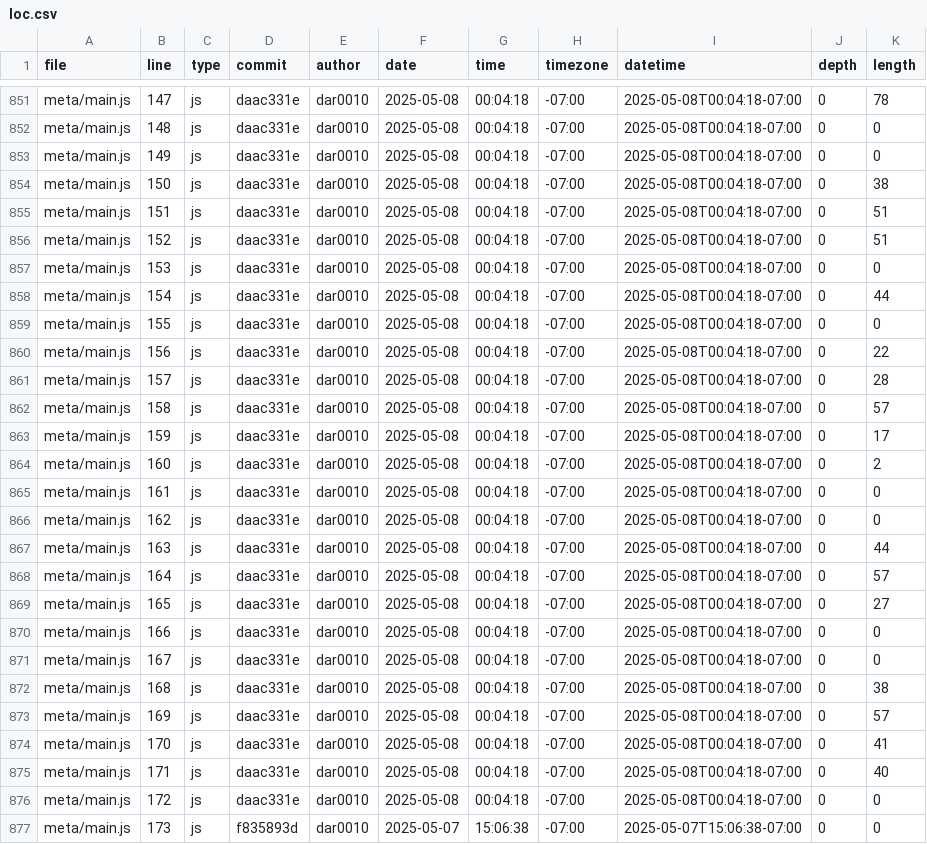
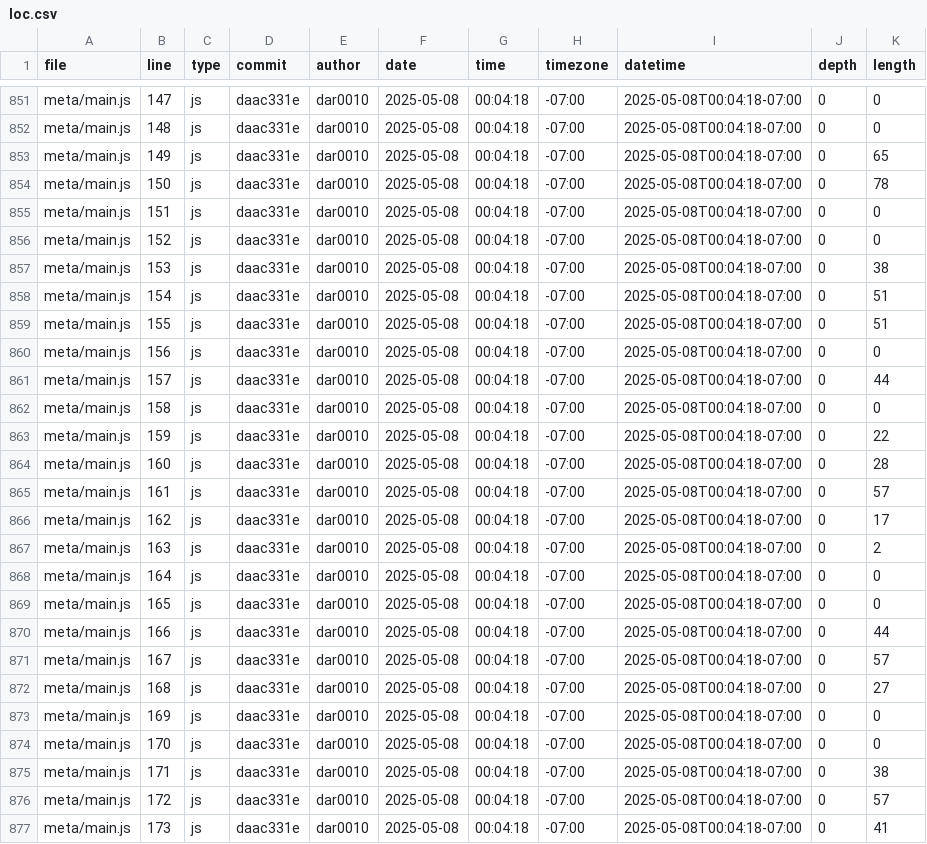
Before and after one commit to dar0010/portfolio, a CSV file: meta/loc.csv, drawn as a sheet; only a part is shown, gaps mark what is left out; the diff covers the shown part only; the diff names each change by its address in the sheet, - before the commit and + after, or states it on an @@ line.

```diff
--- a/meta/loc.csv
+++ b/meta/loc.csv
-K851 (length): 78
+K851 (length): 0
-K853 (length): 0
+K853 (length): 65
-K854 (length): 38
+K854 (length): 78
-K855:K856 (length): 51
+K855:K856 (length): 0
-K857 (length): 0
+K857 (length): 38
-K858 (length): 44
+K858 (length): 51
-K859 (length): 0
+K859 (length): 51
-K860 (length): 22
+K860 (length): 0
-K861 (length): 28
+K861 (length): 44
-K862 (length): 57
+K862 (length): 0
-K863 (length): 17
+K863 (length): 22
-K864 (length): 2
+K864 (length): 28
-K865 (length): 0
+K865 (length): 57
-K866 (length): 0
+K866 (length): 17
-K867 (length): 44
+K867 (length): 2
-K868 (length): 57
+K868 (length): 0
-K869 (length): 27
+K869 (length): 0
-K870 (length): 0
+K870 (length): 44
-K871 (length): 0
+K871 (length): 57
-K872 (length): 38
+K872 (length): 27
-K873 (length): 57
+K873 (length): 0
-K874 (length): 41
+K874 (length): 0
-K875 (length): 40
+K875 (length): 38
-K876 (length): 0
+K876 (length): 57
-D877 (commit): f835893d
+D877 (commit): daac331e
-F877 (date): 2025-05-07
+F877 (date): 2025-05-08
-G877 (time): 15:06:38
+G877 (time): 00:04:18
-I877 (datetime): 2025-05-07T15:06:38-07:00
+I877 (datetime): 2025-05-08T00:04:18-07:00
-K877 (length): 0
+K877 (length): 41
```
Also changed, not shown: 3 added rows and 135 edited cells elsewhere in this file.
